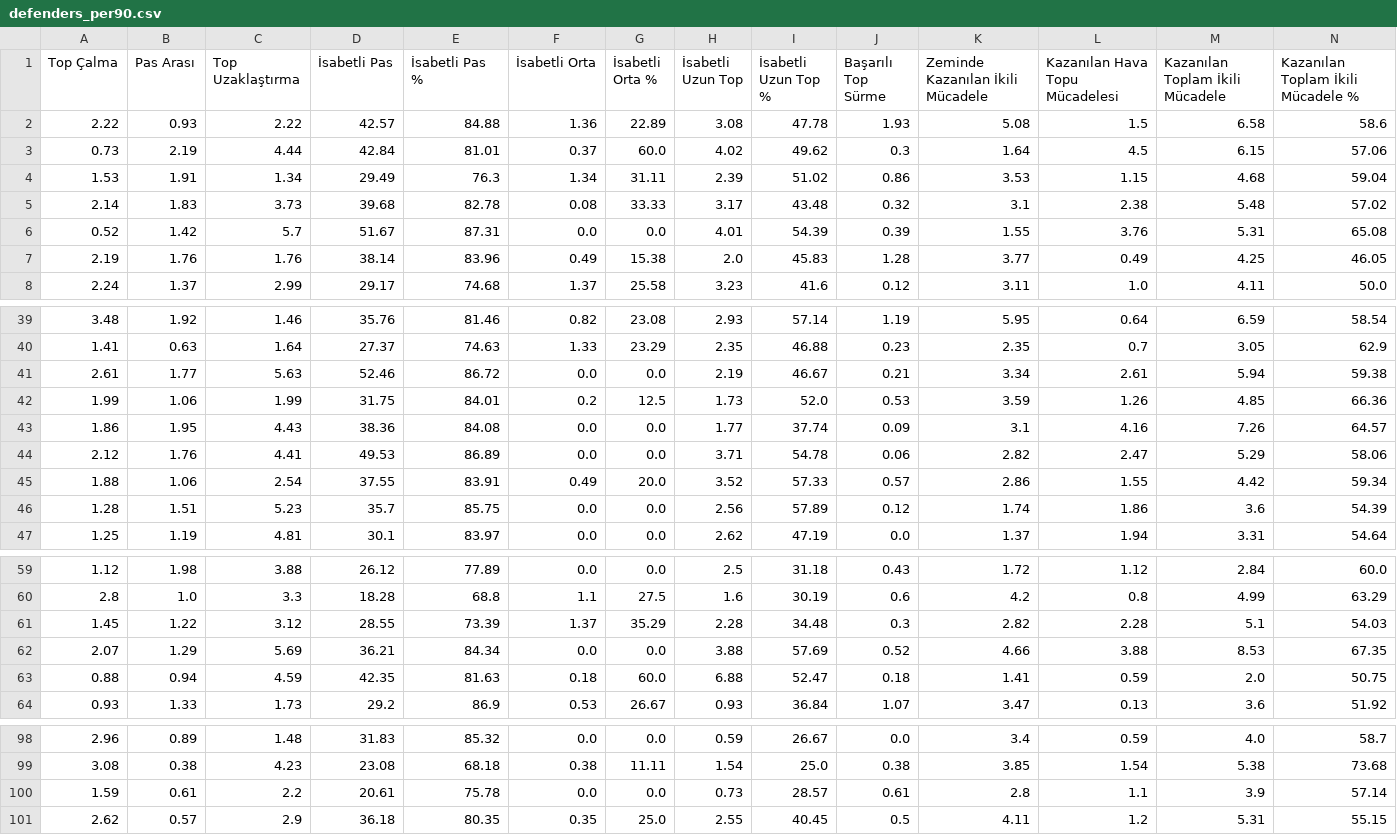
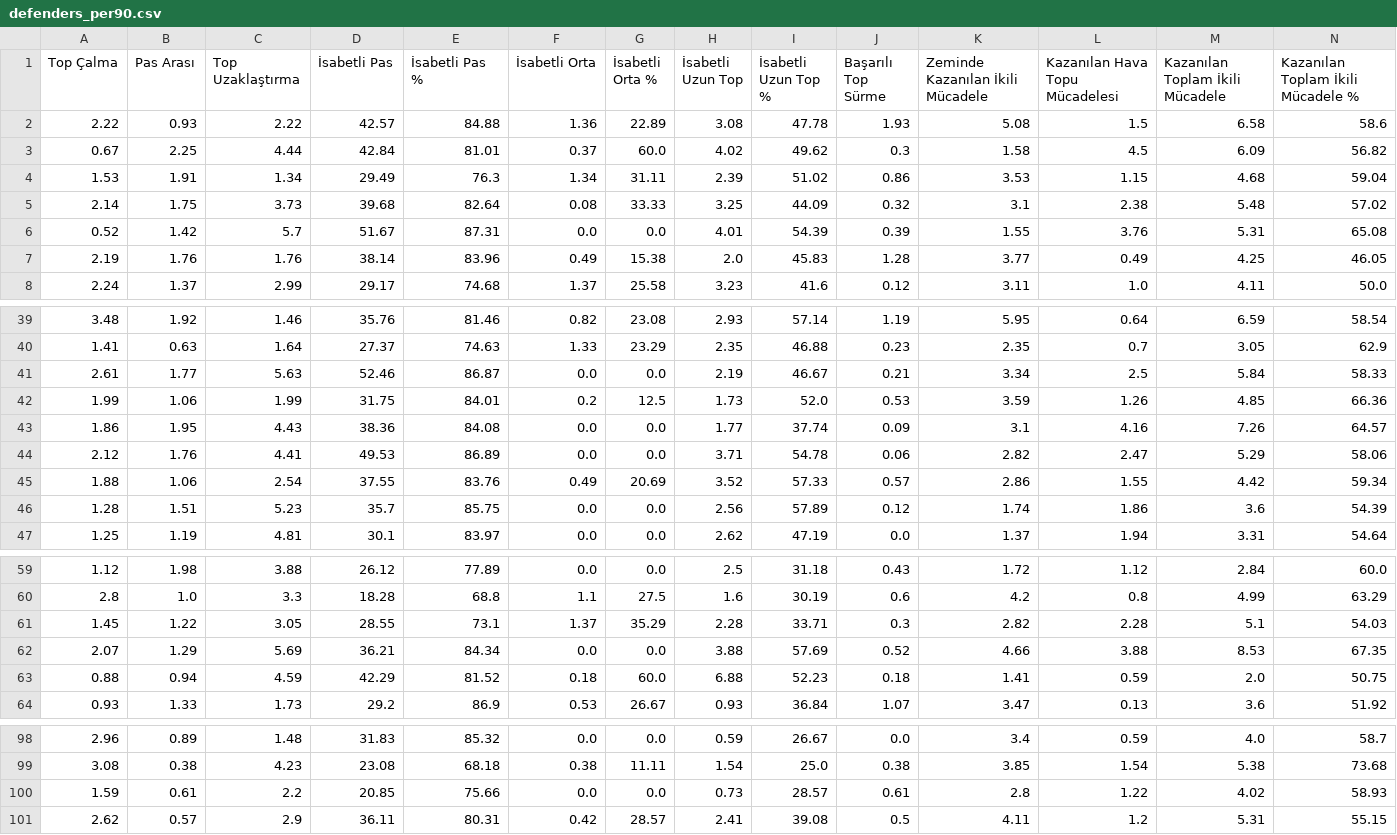
Before and after one commit to scatterradarcsv/sofa_csv, a CSV file: defenders_per90.csv, drawn as a sheet; only a part is shown, gaps mark what is left out; the diff covers the shown part only; the diff names each change by its address in the sheet, - before the commit and + after, or states it on an @@ line.

Commit message:
Updated defenders_per90.csv

```diff
--- a/defenders_per90.csv
+++ b/defenders_per90.csv
-A3 (Top Çalma): 0.73
+A3 (Top Çalma): 0.67
-B3 (Pas Arası): 2.19
+B3 (Pas Arası): 2.25
-K3 (Zeminde Kazanılan İkili Mücadele): 1.64
+K3 (Zeminde Kazanılan İkili Mücadele): 1.58
-M3 (Kazanılan Toplam İkili Mücadele): 6.15
+M3 (Kazanılan Toplam İkili Mücadele): 6.09
-N3: 57.06
+N3: 56.82
-B5 (Pas Arası): 1.83
+B5 (Pas Arası): 1.75
-E5 (İsabetli Pas %): 82.78
+E5 (İsabetli Pas %): 82.64
-H5 (İsabetli Uzun Top): 3.17
+H5 (İsabetli Uzun Top): 3.25
-I5 (İsabetli Uzun Top %): 43.48
+I5 (İsabetli Uzun Top %): 44.09
-E41 (İsabetli Pas %): 86.72
+E41 (İsabetli Pas %): 86.87
-L41 (Kazanılan Hava Topu Mücadelesi): 2.61
+L41 (Kazanılan Hava Topu Mücadelesi): 2.5
-M41 (Kazanılan Toplam İkili Mücadele): 5.94
+M41 (Kazanılan Toplam İkili Mücadele): 5.84
-N41: 59.38
+N41: 58.33
-E45 (İsabetli Pas %): 83.91
+E45 (İsabetli Pas %): 83.76
-G45 (İsabetli Orta %): 20.0
+G45 (İsabetli Orta %): 20.69
-C61 (Top Uzaklaştırma): 3.12
+C61 (Top Uzaklaştırma): 3.05
-E61 (İsabetli Pas %): 73.39
+E61 (İsabetli Pas %): 73.1
-I61 (İsabetli Uzun Top %): 34.48
+I61 (İsabetli Uzun Top %): 33.71
-D63 (İsabetli Pas): 42.35
+D63 (İsabetli Pas): 42.29
-E63 (İsabetli Pas %): 81.63
+E63 (İsabetli Pas %): 81.52
-I63 (İsabetli Uzun Top %): 52.47
+I63 (İsabetli Uzun Top %): 52.23
-D100 (İsabetli Pas): 20.61
+D100 (İsabetli Pas): 20.85
-E100 (İsabetli Pas %): 75.78
+E100 (İsabetli Pas %): 75.66
-L100 (Kazanılan Hava Topu Mücadelesi): 1.1
+L100 (Kazanılan Hava Topu Mücadelesi): 1.22
-M100 (Kazanılan Toplam İkili Mücadele): 3.9
+M100 (Kazanılan Toplam İkili Mücadele): 4.02
-N100: 57.14
+N100: 58.93
-D101 (İsabetli Pas): 36.18
+D101 (İsabetli Pas): 36.11
-E101 (İsabetli Pas %): 80.35
+E101 (İsabetli Pas %): 80.31
-F101 (İsabetli Orta): 0.35
+F101 (İsabetli Orta): 0.42
-G101 (İsabetli Orta %): 25.0
+G101 (İsabetli Orta %): 28.57
-H101 (İsabetli Uzun Top): 2.55
+H101 (İsabetli Uzun Top): 2.41
-I101 (İsabetli Uzun Top %): 40.45
+I101 (İsabetli Uzun Top %): 39.08
```
Also changed, not shown: 12 edited cells elsewhere in this file.
